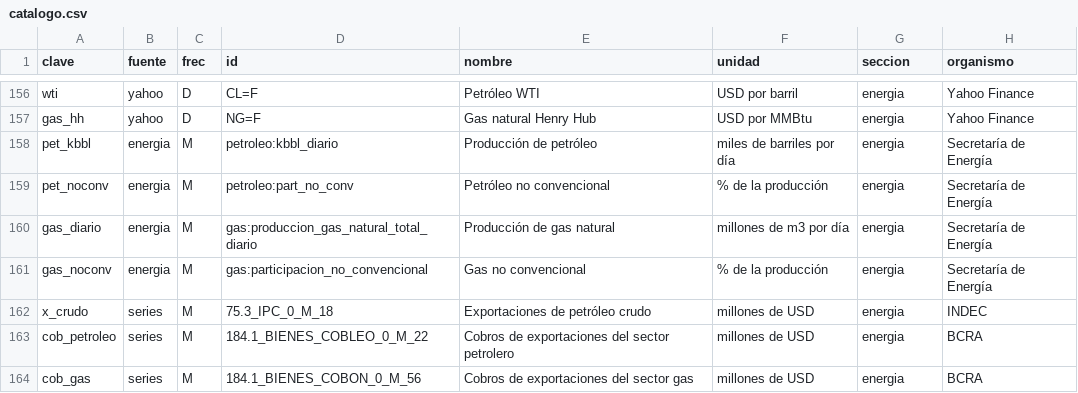
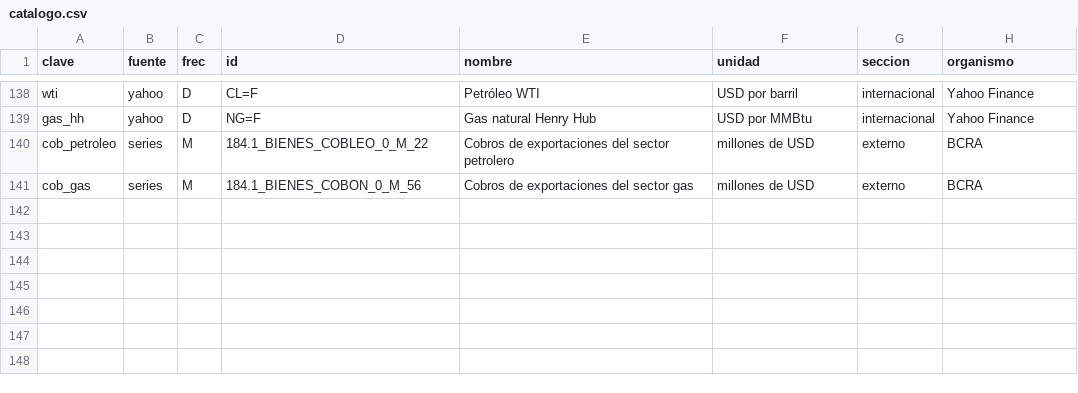
Before and after one commit to fabianpettigrew-creator/Axia-Economia, a CSV file: _automatizacion/boletin/catalogo.csv, drawn as a sheet; only a part is shown, gaps mark what is left out; removed rows and columns are numbered as before the commit, all else as after; the diff covers the shown part only; the diff names each change by its address in the sheet, - before the commit and + after, or states it on an @@ line.

```diff
--- a/_automatizacion/boletin/catalogo.csv
+++ b/_automatizacion/boletin/catalogo.csv
-G138:G139 (seccion): energia
+G138:G139 (seccion): internacional
-row 158: pet_kbbl | energia | M | petroleo:kbbl_diario | Producción de petróleo | miles de barriles por día | energia | Secretaría de Energía
-row 159: pet_noconv | energia | M | petroleo:part_no_conv | Petróleo no convencional | % de la producción | energia | Secretaría de Energía
-row 160: gas_diario | energia | M | gas:produccion_gas_natural_total_diario | Producción de gas natural | millones de m3 por día | energia | Secretaría de Energía
-row 161: gas_noconv | energia | M | gas:participacion_no_convencional | Gas no convencional | % de la producción | energia | Secretaría de Energía
-row 162: x_crudo | series | M | 75.3_IPC_0_M_18 | Exportaciones de petróleo crudo | millones de USD | energia | INDEC
-G140:G141 (seccion): energia
+G140:G141 (seccion): externo
```
Also changed, not shown: 18 removed rows and 6 edited cells elsewhere in this file, 7 other files.
